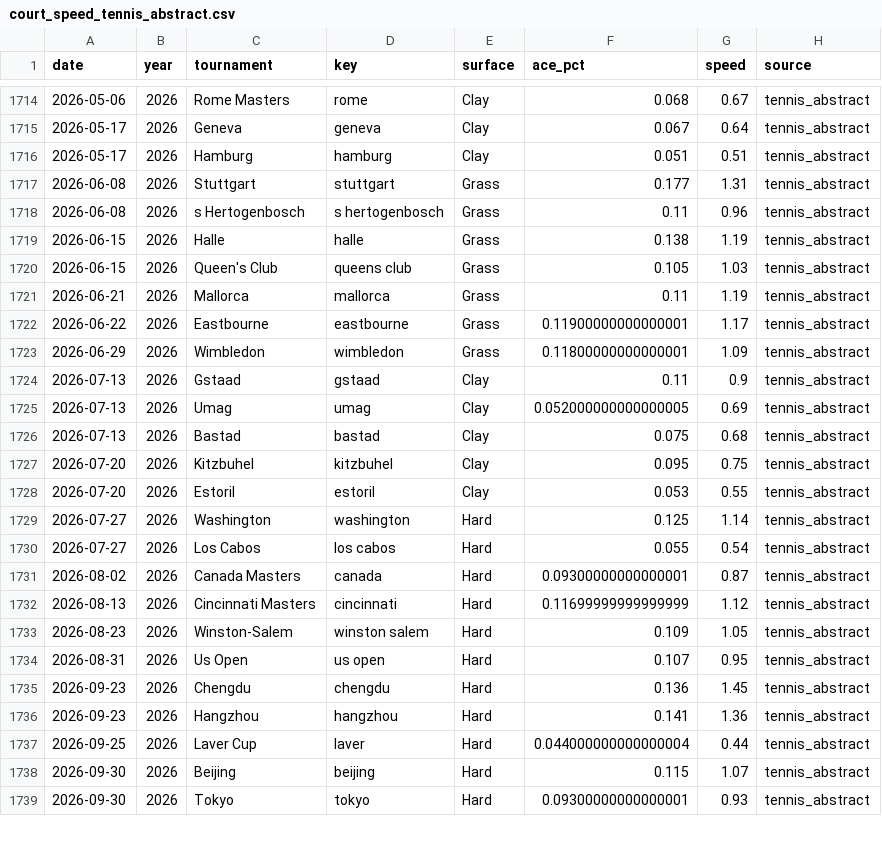
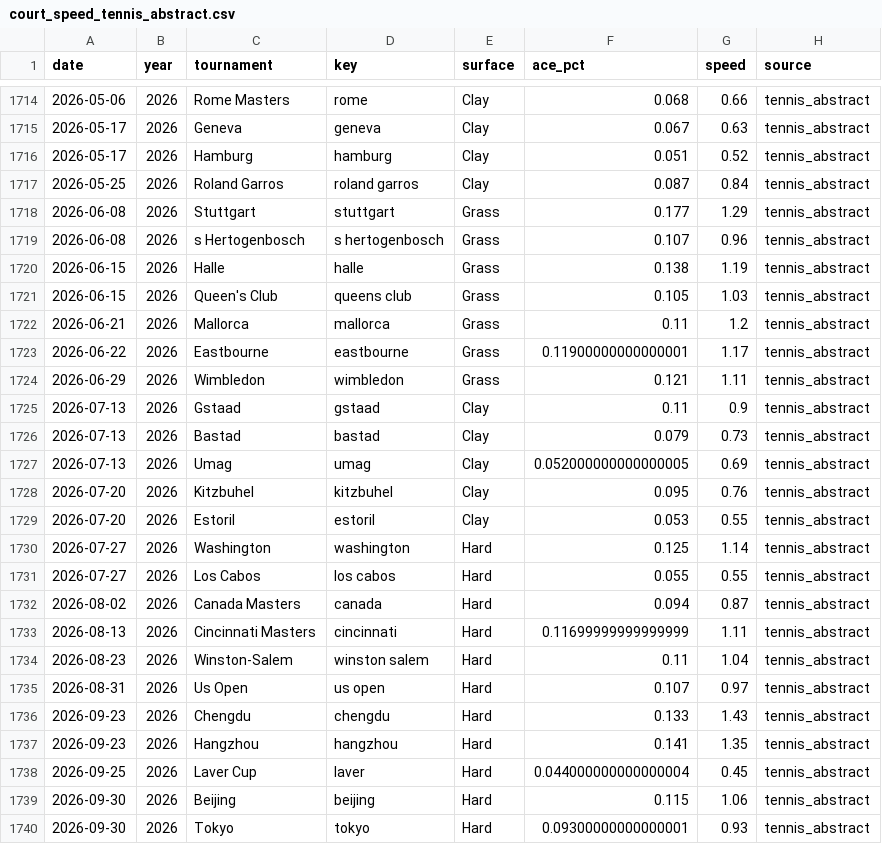
Before and after one commit to Nickan-ShabanNejad/Tennis-Probabilistic-Modelling, a CSV file: data/reference/court_speed_tennis_abstract.csv, drawn as a sheet; only a part is shown, gaps mark what is left out; the diff covers the shown part only.

```diff
--- a/data/reference/court_speed_tennis_abstract.csv
+++ b/data/reference/court_speed_tennis_abstract.csv
@@ -1714,26 +1714,27 @@ date,year,tournament,key,surface,ace_pct,speed,source
-2026-05-06,2026,Rome Masters,rome,Clay,0.068,0.67,tennis_abstract
-2026-05-17,2026,Geneva,geneva,Clay,0.067,0.64,tennis_abstract
-2026-05-17,2026,Hamburg,hamburg,Clay,0.051,0.51,tennis_abstract
-2026-06-08,2026,Stuttgart,stuttgart,Grass,0.177,1.31,tennis_abstract
-2026-06-08,2026,s Hertogenbosch,s hertogenbosch,Grass,0.11,0.96,tennis_abstract
+2026-05-06,2026,Rome Masters,rome,Clay,0.068,0.66,tennis_abstract
+2026-05-17,2026,Geneva,geneva,Clay,0.067,0.63,tennis_abstract
+2026-05-17,2026,Hamburg,hamburg,Clay,0.051,0.52,tennis_abstract
+2026-05-25,2026,Roland Garros,roland garros,Clay,0.087,0.84,tennis_abstract
+2026-06-08,2026,Stuttgart,stuttgart,Grass,0.177,1.29,tennis_abstract
+2026-06-08,2026,s Hertogenbosch,s hertogenbosch,Grass,0.107,0.96,tennis_abstract
 2026-06-15,2026,Halle,halle,Grass,0.138,1.19,tennis_abstract
 2026-06-15,2026,Queen's Club,queens club,Grass,0.105,1.03,tennis_abstract
-2026-06-21,2026,Mallorca,mallorca,Grass,0.11,1.19,tennis_abstract
+2026-06-21,2026,Mallorca,mallorca,Grass,0.11,1.2,tennis_abstract
 2026-06-22,2026,Eastbourne,eastbourne,Grass,0.11900000000000001,1.17,tennis_abstract
-2026-06-29,2026,Wimbledon,wimbledon,Grass,0.11800000000000001,1.09,tennis_abstract
+2026-06-29,2026,Wimbledon,wimbledon,Grass,0.121,1.11,tennis_abstract
 2026-07-13,2026,Gstaad,gstaad,Clay,0.11,0.9,tennis_abstract
+2026-07-13,2026,Bastad,bastad,Clay,0.079,0.73,tennis_abstract
 2026-07-13,2026,Umag,umag,Clay,0.052000000000000005,0.69,tennis_abstract
-2026-07-13,2026,Bastad,bastad,Clay,0.075,0.68,tennis_abstract
-2026-07-20,2026,Kitzbuhel,kitzbuhel,Clay,0.095,0.75,tennis_abstract
+2026-07-20,2026,Kitzbuhel,kitzbuhel,Clay,0.095,0.76,tennis_abstract
 2026-07-20,2026,Estoril,estoril,Clay,0.053,0.55,tennis_abstract
 2026-07-27,2026,Washington,washington,Hard,0.125,1.14,tennis_abstract
-2026-07-27,2026,Los Cabos,los cabos,Hard,0.055,0.54,tennis_abstract
-2026-08-02,2026,Canada Masters,canada,Hard,0.09300000000000001,0.87,tennis_abstract
-2026-08-13,2026,Cincinnati Masters,cincinnati,Hard,0.11699999999999999,1.12,tennis_abstract
-2026-08-23,2026,Winston-Salem,winston salem,Hard,0.109,1.05,tennis_abstract
-2026-08-31,2026,Us Open,us open,Hard,0.107,0.95,tennis_abstract
-2026-09-23,2026,Chengdu,chengdu,Hard,0.136,1.45,tennis_abstract
-2026-09-23,2026,Hangzhou,hangzhou,Hard,0.141,1.36,tennis_abstract
-2026-09-25,2026,Laver Cup,laver,Hard,0.044000000000000004,0.44,tennis_abstract
-2026-09-30,2026,Beijing,beijing,Hard,0.115,1.07,tennis_abstract
+2026-07-27,2026,Los Cabos,los cabos,Hard,0.055,0.55,tennis_abstract
+2026-08-02,2026,Canada Masters,canada,Hard,0.094,0.87,tennis_abstract
+2026-08-13,2026,Cincinnati Masters,cincinnati,Hard,0.11699999999999999,1.11,tennis_abstract
+2026-08-23,2026,Winston-Salem,winston salem,Hard,0.11,1.04,tennis_abstract
+2026-08-31,2026,Us Open,us open,Hard,0.107,0.97,tennis_abstract
+2026-09-23,2026,Chengdu,chengdu,Hard,0.133,1.43,tennis_abstract
+2026-09-23,2026,Hangzhou,hangzhou,Hard,0.141,1.35,tennis_abstract
+2026-09-25,2026,Laver Cup,laver,Hard,0.044000000000000004,0.45,tennis_abstract
+2026-09-30,2026,Beijing,beijing,Hard,0.115,1.06,tennis_abstract
 2026-09-30,2026,Tokyo,tokyo,Hard,0.09300000000000001,0.93,tennis_abstract
```
Also changed, not shown: 2 added rows, 1 removed row and 30 edited cells elsewhere in this file, 5 other files.
